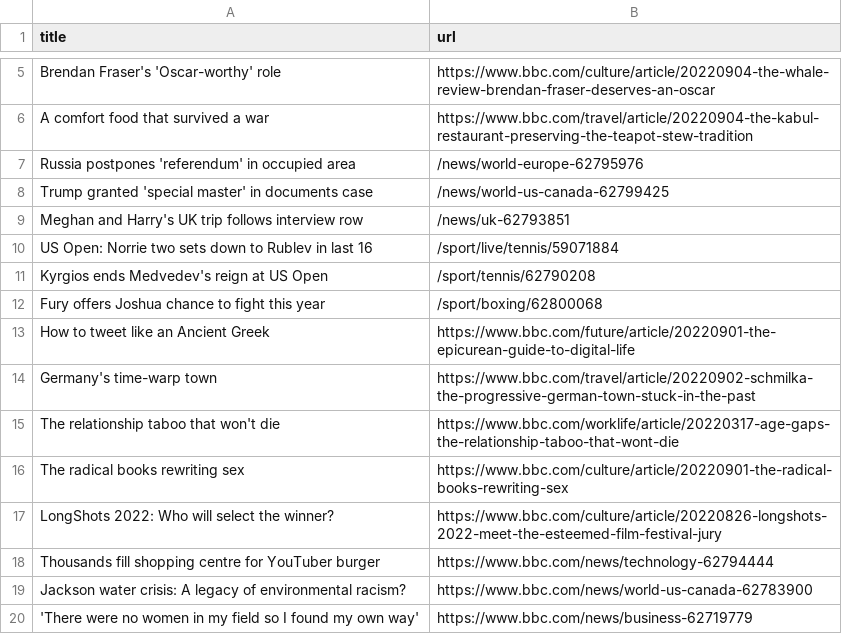
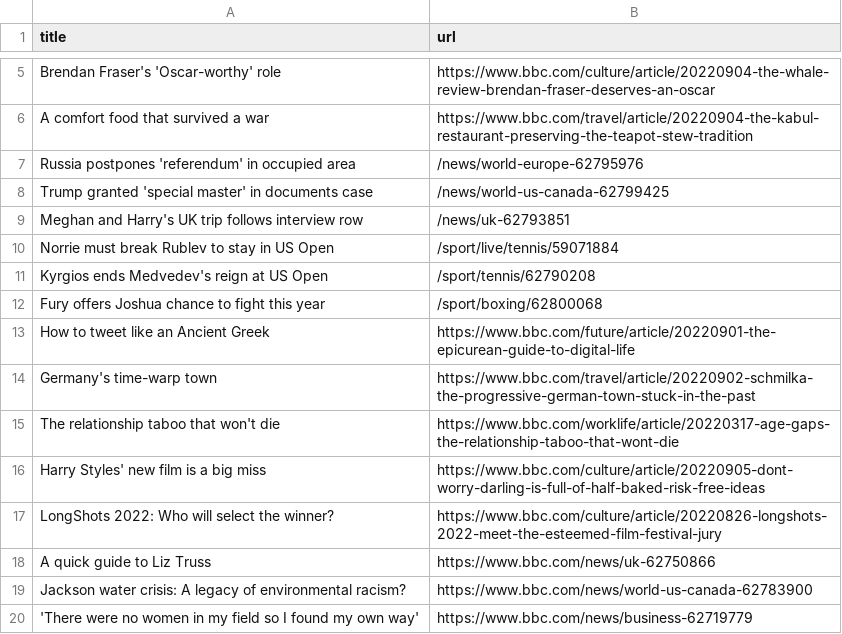
Before and after one commit to terril68/automatic-scraper, a CSV file: bbc.csv, drawn as a sheet; only a part is shown, gaps mark what is left out.

```diff
--- a/bbc.csv
+++ b/bbc.csv
@@ -9,3 +9,3 @@ Trump granted 'special master' in documents case,/news/world-us-canada-62799425
 Meghan and Harry's UK trip follows interview row,/news/uk-62793851
-US Open: Norrie two sets down to Rublev in last 16,/sport/live/tennis/59071884
+Norrie must break Rublev to stay in US Open,/sport/live/tennis/59071884
 Kyrgios ends Medvedev's reign at US Open,/sport/tennis/62790208
@@ -15,5 +15,5 @@ Germany's time-warp town,https://www.bbc.com/travel/article/20220902-schmilka-th
 The relationship taboo that won't die,https://www.bbc.com/worklife/article/20220317-age-gaps-the-relationship-taboo-that-wont-die
-The radical books rewriting sex,https://www.bbc.com/culture/article/20220901-the-radical-books-rewriting-sex
+Harry Styles' new film is a big miss,https://www.bbc.com/culture/article/20220905-dont-worry-darling-is-full-of-half-baked-risk-free-ideas
 LongShots 2022: Who will select the winner?,https://www.bbc.com/culture/article/20220826-longshots-2022-meet-the-esteemed-film-festival-jury
-Thousands fill shopping centre for YouTuber burger,https://www.bbc.com/news/technology-62794444
+A quick guide to Liz Truss,https://www.bbc.com/news/uk-62750866
 Jackson water crisis: A legacy of environmental racism?,https://www.bbc.com/news/world-us-canada-62783900
```
